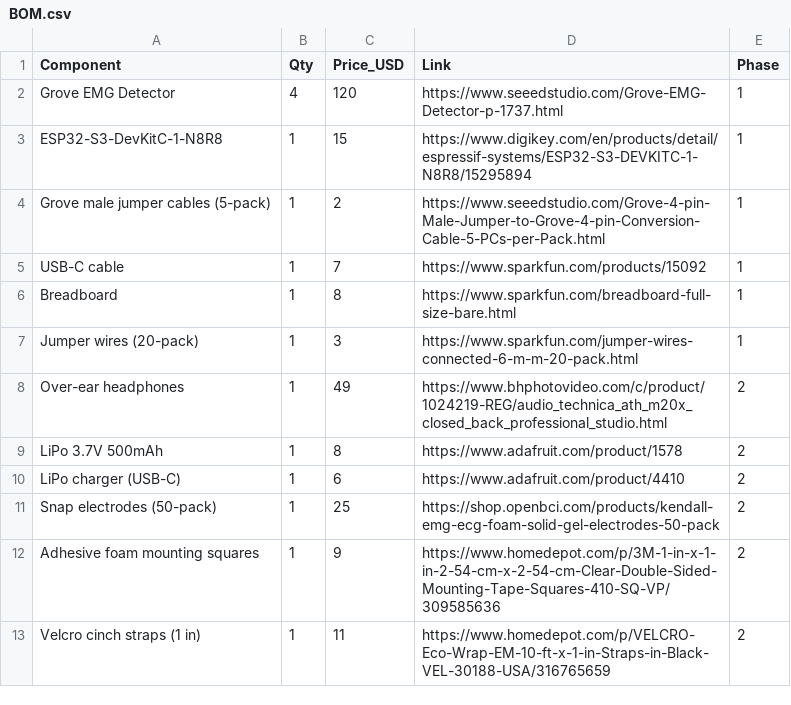
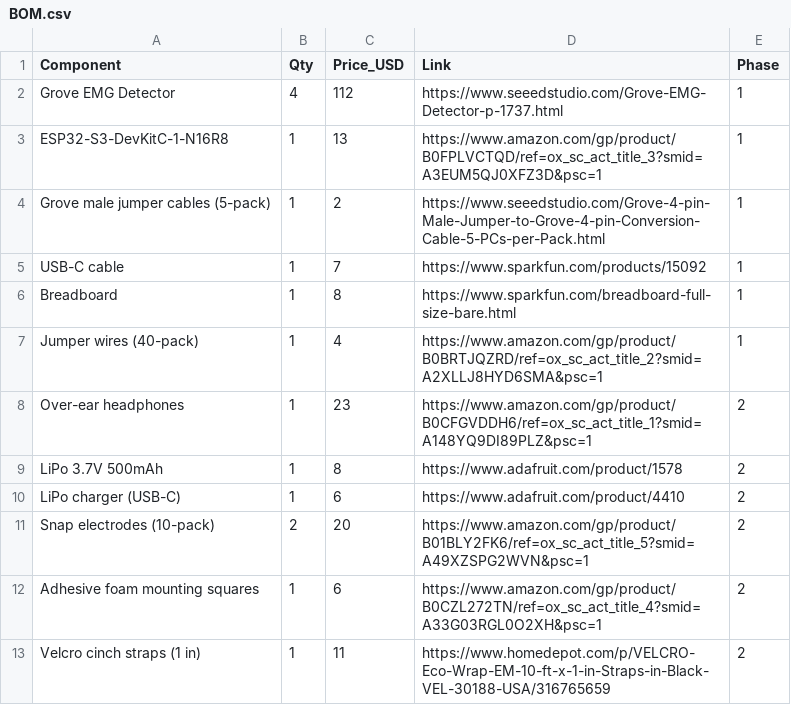
Before and after one commit to luffy101-hash/silent-speak-emg, a CSV file: BOM.csv, drawn as a sheet.

Commit message:
Update BOM with verified Amazon purchase links and refresh project docs.
Replace vendor links for ESP32, jumper wires, headphones, electrodes, and mounting squares with the selected Amazon listings.

```diff
--- a/BOM.csv
+++ b/BOM.csv
@@ -1,4 +1,4 @@
 Component,Qty,Price_USD,Link,Phase
-Grove EMG Detector,4,120,https://www.seeedstudio.com/Grove-EMG-Detector-p-1737.html,1
-ESP32-S3-DevKitC-1-N8R8,1,15,https://www.digikey.com/en/products/detail/espressif-systems/ESP32-S3-DEVKITC-1-N8R8/15295894,1
+Grove EMG Detector,4,112,https://www.seeedstudio.com/Grove-EMG-Detector-p-1737.html,1
+ESP32-S3-DevKitC-1-N16R8,1,13,https://www.amazon.com/gp/product/B0FPLVCTQD/ref=ox_sc_act_title_3?smid=A3EUM5QJ0XFZ3D&psc=1,1
 Grove male jumper cables (5-pack),1,2,https://www.seeedstudio.com/Grove-4-pin-Male-Jumper-to-Grove-4-pin-Conversion-Cable-5-PCs-per-Pack.html,1
@@ -6,8 +6,8 @@ USB-C cable,1,7,https://www.sparkfun.com/products/15092,1
 Breadboard,1,8,https://www.sparkfun.com/breadboard-full-size-bare.html,1
-Jumper wires (20-pack),1,3,https://www.sparkfun.com/jumper-wires-connected-6-m-m-20-pack.html,1
-Over-ear headphones,1,49,https://www.bhphotovideo.com/c/product/1024219-REG/audio_technica_ath_m20x_closed_back_professional_studio.html,2
+Jumper wires (40-pack),1,4,https://www.amazon.com/gp/product/B0BRTJQZRD/ref=ox_sc_act_title_2?smid=A2XLLJ8HYD6SMA&psc=1,1
+Over-ear headphones,1,23,https://www.amazon.com/gp/product/B0CFGVDDH6/ref=ox_sc_act_title_1?smid=A148YQ9DI89PLZ&psc=1,2
 LiPo 3.7V 500mAh,1,8,https://www.adafruit.com/product/1578,2
 LiPo charger (USB-C),1,6,https://www.adafruit.com/product/4410,2
-Snap electrodes (50-pack),1,25,https://shop.openbci.com/products/kendall-emg-ecg-foam-solid-gel-electrodes-50-pack,2
-Adhesive foam mounting squares,1,9,https://www.homedepot.com/p/3M-1-in-x-1-in-2-54-cm-x-2-54-cm-Clear-Double-Sided-Mounting-Tape-Squares-410-SQ-VP/309585636,2
+Snap electrodes (10-pack),2,20,https://www.amazon.com/gp/product/B01BLY2FK6/ref=ox_sc_act_title_5?smid=A49XZSPG2WVN&psc=1,2
+Adhesive foam mounting squares,1,6,https://www.amazon.com/gp/product/B0CZL272TN/ref=ox_sc_act_title_4?smid=A33G03RGL0O2XH&psc=1,2
 Velcro cinch straps (1 in),1,11,https://www.homedepot.com/p/VELCRO-Eco-Wrap-EM-10-ft-x-1-in-Straps-in-Black-VEL-30188-USA/316765659,2
```
Also changed, not shown: 8 other files.
